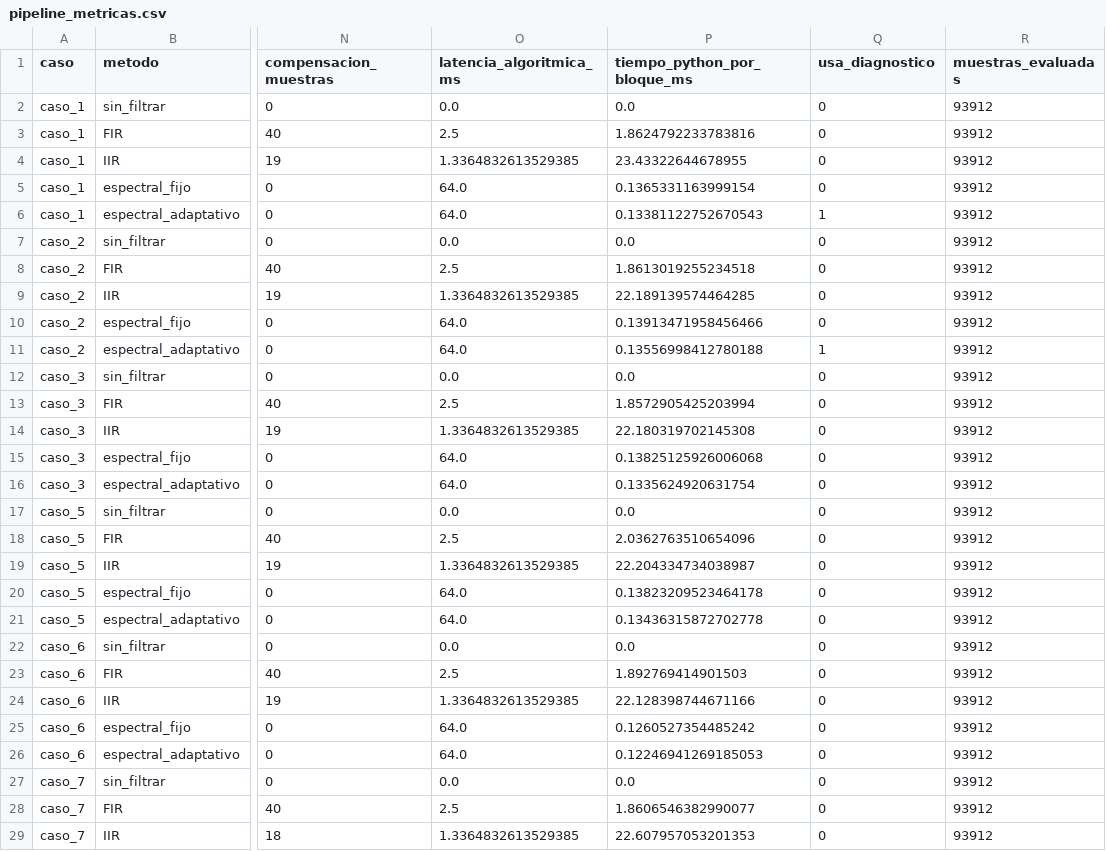
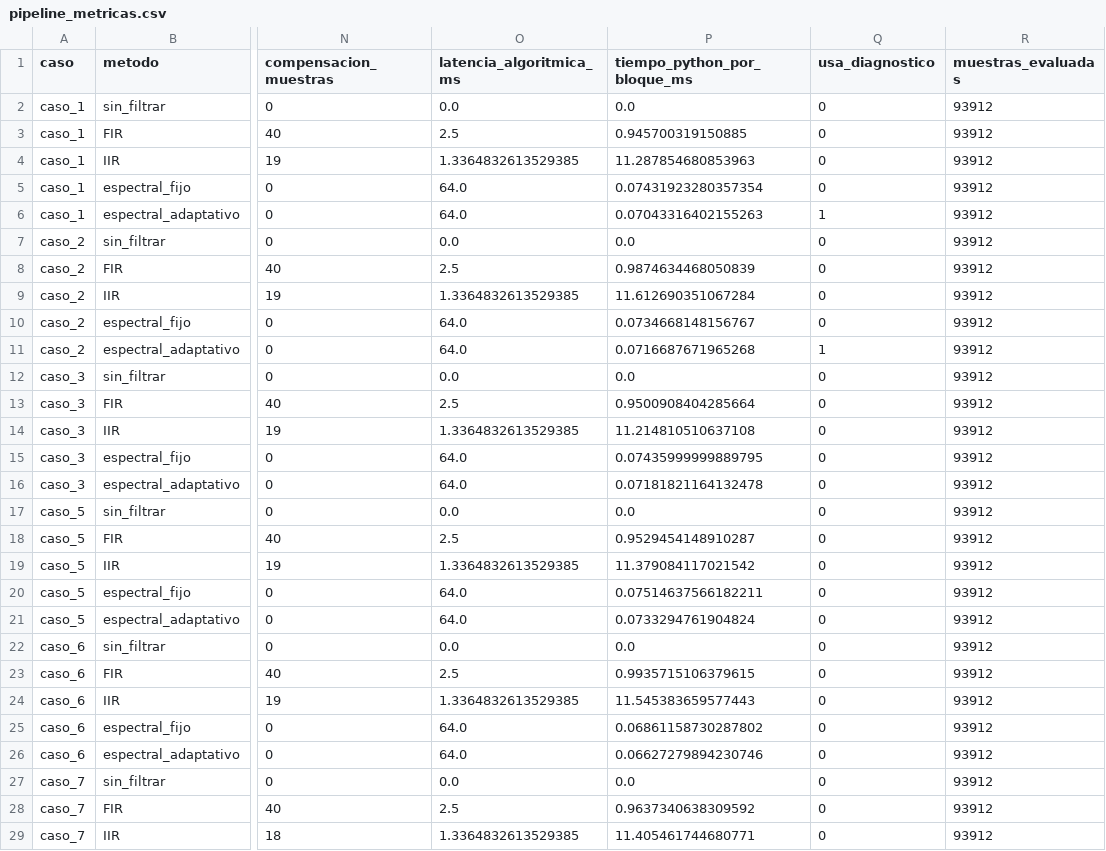
Before and after one commit to gabonm14/gnunez_asm_2026_s2, a CSV file: proyecto_grupal_1_reduccion_ruido/resultados/pipeline_metricas.csv, drawn as a sheet; only a part is shown, gaps mark what is left out; the diff covers the shown part only; the diff names each change by its address in the sheet, - before the commit and + after, or states it on an @@ line.

```diff
--- a/proyecto_grupal_1_reduccion_ruido/resultados/pipeline_metricas.csv
+++ b/proyecto_grupal_1_reduccion_ruido/resultados/pipeline_metricas.csv
-P3 (tiempo_python_por_bloque_ms): 1.8624792233783816
+P3 (tiempo_python_por_bloque_ms): 0.945700319150885
-P4 (tiempo_python_por_bloque_ms): 23.43322644678955
+P4 (tiempo_python_por_bloque_ms): 11.287854680853963
-P5 (tiempo_python_por_bloque_ms): 0.1365331163999154
+P5 (tiempo_python_por_bloque_ms): 0.07431923280357354
-P6 (tiempo_python_por_bloque_ms): 0.13381122752670543
+P6 (tiempo_python_por_bloque_ms): 0.07043316402155263
-P8 (tiempo_python_por_bloque_ms): 1.8613019255234518
+P8 (tiempo_python_por_bloque_ms): 0.9874634468050839
-P9 (tiempo_python_por_bloque_ms): 22.189139574464285
+P9 (tiempo_python_por_bloque_ms): 11.612690351067284
-P10 (tiempo_python_por_bloque_ms): 0.13913471958456466
+P10 (tiempo_python_por_bloque_ms): 0.0734668148156767
-P11 (tiempo_python_por_bloque_ms): 0.13556998412780188
+P11 (tiempo_python_por_bloque_ms): 0.0716687671965268
-P13 (tiempo_python_por_bloque_ms): 1.8572905425203994
+P13 (tiempo_python_por_bloque_ms): 0.9500908404285664
-P14 (tiempo_python_por_bloque_ms): 22.180319702145308
+P14 (tiempo_python_por_bloque_ms): 11.214810510637108
-P15 (tiempo_python_por_bloque_ms): 0.13825125926006068
+P15 (tiempo_python_por_bloque_ms): 0.07435999999889795
-P16 (tiempo_python_por_bloque_ms): 0.1335624920631754
+P16 (tiempo_python_por_bloque_ms): 0.07181821164132478
-P18 (tiempo_python_por_bloque_ms): 2.0362763510654096
+P18 (tiempo_python_por_bloque_ms): 0.9529454148910287
-P19 (tiempo_python_por_bloque_ms): 22.204334734038987
+P19 (tiempo_python_por_bloque_ms): 11.379084117021542
-P20 (tiempo_python_por_bloque_ms): 0.13823209523464178
+P20 (tiempo_python_por_bloque_ms): 0.07514637566182211
-P21 (tiempo_python_por_bloque_ms): 0.13436315872702778
+P21 (tiempo_python_por_bloque_ms): 0.0733294761904824
-P23 (tiempo_python_por_bloque_ms): 1.892769414901503
+P23 (tiempo_python_por_bloque_ms): 0.9935715106379615
-P24 (tiempo_python_por_bloque_ms): 22.128398744671166
+P24 (tiempo_python_por_bloque_ms): 11.545383659577443
-P25 (tiempo_python_por_bloque_ms): 0.1260527354485242
+P25 (tiempo_python_por_bloque_ms): 0.06861158730287802
-P26 (tiempo_python_por_bloque_ms): 0.12246941269185053
+P26 (tiempo_python_por_bloque_ms): 0.06627279894230746
-P28 (tiempo_python_por_bloque_ms): 1.8606546382990077
+P28 (tiempo_python_por_bloque_ms): 0.9637340638309592
-P29 (tiempo_python_por_bloque_ms): 22.607957053201353
+P29 (tiempo_python_por_bloque_ms): 11.405461744680771
```
Also changed, not shown: 2 edited cells elsewhere in this file, proyecto_grupal_1_reduccion_ruido/nodo1/resultados/comparacion_diagnostico_host.csv, proyecto_grupal_1_reduccion_ruido/resultados/diagnostico_barrido.csv, 21 other files.
